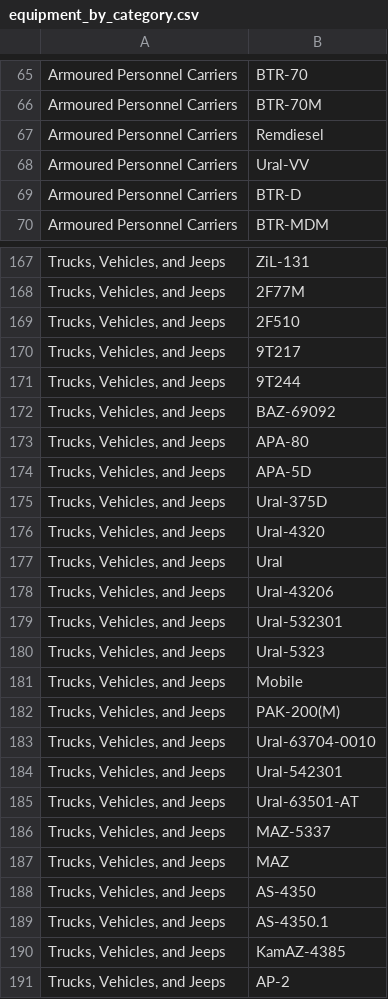
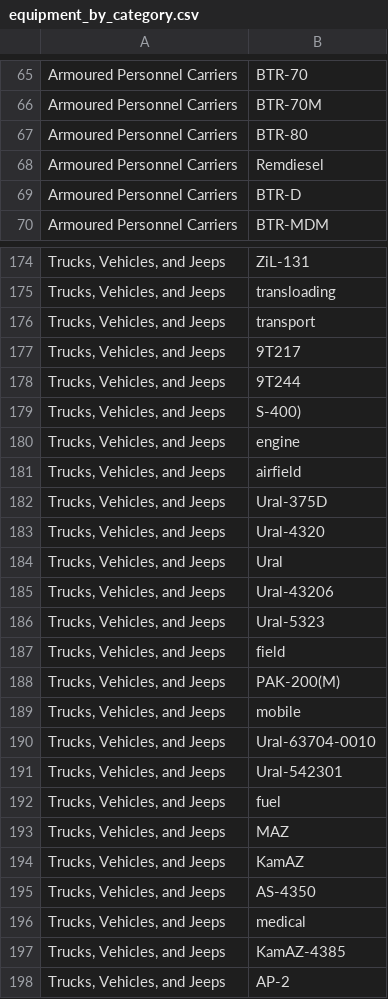
Before and after one commit to Belayohio/project-3, a CSV file: equipment_by_category.csv, drawn as a sheet; only a part is shown, gaps mark what is left out; removed rows and columns are numbered as before the commit, all else as after; the diff covers the shown part only; the diff names each change by its address in the sheet, - before the commit and + after, or states it on an @@ line.

```diff
--- a/equipment_by_category.csv
+++ b/equipment_by_category.csv
+row 67: Armoured Personnel Carriers | BTR-80
-row 68: Armoured Personnel Carriers | Ural-VV
-B175: 2F77M
+B175: transloading
-B176: 2F510
+B176: transport
-row 172: Trucks, Vehicles, and Jeeps | BAZ-69092
-B179: APA-80
+B179: S-400)
-B180: APA-5D
+B180: engine
+row 181: Trucks, Vehicles, and Jeeps | airfield
-row 179: Trucks, Vehicles, and Jeeps | Ural-532301
-B187: Mobile
+B187: field
+row 189: Trucks, Vehicles, and Jeeps | mobile
-B192: Ural-63501-AT
+B192: fuel
-row 186: Trucks, Vehicles, and Jeeps | MAZ-5337
+row 194: Trucks, Vehicles, and Jeeps | KamAZ
-B196: AS-4350.1
+B196: medical
```
Also changed, not shown: 19 added rows, 12 removed rows and 44 edited cells elsewhere in this file, 13 other files.
